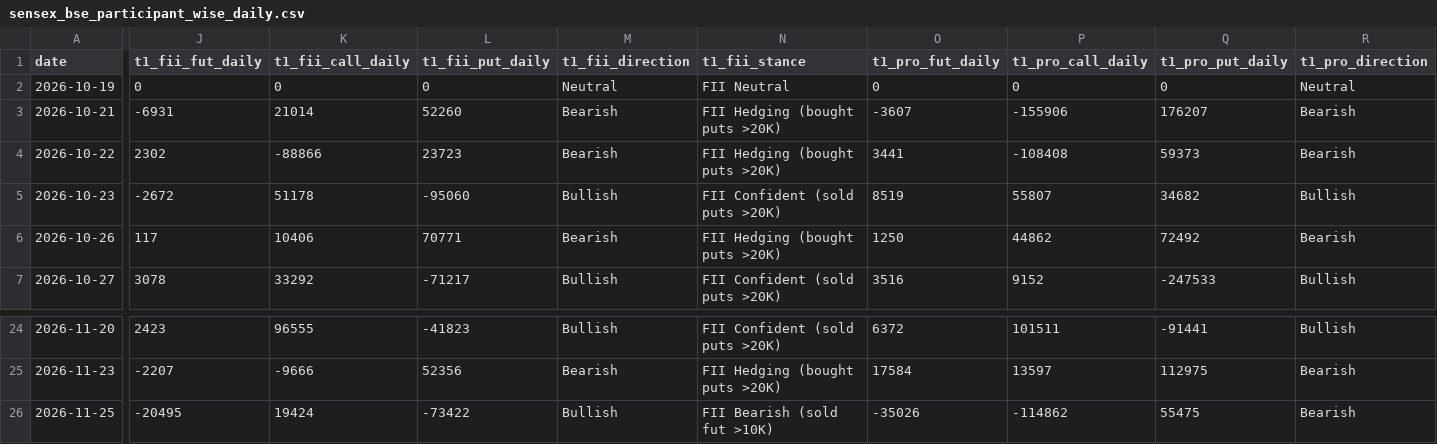
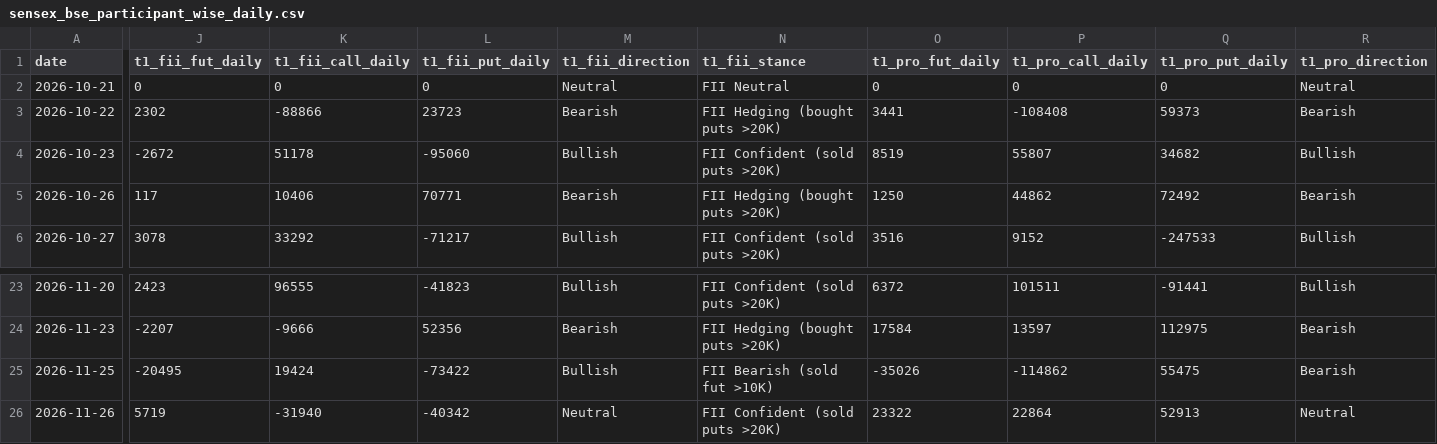
Before and after one commit to manish70158/vix-backtest-analysis, a CSV file: sensex-analysis/sensex_bse_participant_wise_daily.csv, drawn as a sheet; only a part is shown, gaps mark what is left out; removed rows and columns are numbered as before the commit, all else as after; rows hold the shown columns only; the diff covers the shown part only; the diff names each change by its address in the sheet, - before the commit and + after, or states it on an @@ line.

```diff
--- a/sensex-analysis/sensex_bse_participant_wise_daily.csv
+++ b/sensex-analysis/sensex_bse_participant_wise_daily.csv
-row 2: 2026-10-19 | 0 | 0 | 0 | Neutral | FII Neutral | 0 | 0 | 0 | Neutral
-J2 (t1_fii_fut_daily): -6931
+J2 (t1_fii_fut_daily): 0
-K2 (t1_fii_call_daily): 21014
+K2 (t1_fii_call_daily): 0
-L2 (t1_fii_put_daily): 52260
+L2 (t1_fii_put_daily): 0
-M2 (t1_fii_direction): Bearish
+M2 (t1_fii_direction): Neutral
-N2 (t1_fii_stance): FII Hedging (bought puts >20K)
+N2 (t1_fii_stance): FII Neutral
-O2 (t1_pro_fut_daily): -3607
+O2 (t1_pro_fut_daily): 0
-P2 (t1_pro_call_daily): -155906
+P2 (t1_pro_call_daily): 0
-Q2 (t1_pro_put_daily): 176207
+Q2 (t1_pro_put_daily): 0
-R2 (t1_pro_direction): Bearish
+R2 (t1_pro_direction): Neutral
+row 26: 2026-11-26 | 5719 | -31940 | -40342 | Neutral | FII Confident (sold puts >20K) | 23322 | 22864 | 52913 | Neutral
```
Also changed, not shown: 15 edited cells elsewhere in this file, sensex-analysis/bse_fii_t1_daily.csv, sensex-analysis/sensex_fii_t1_daily_results.csv, 1 other file.
